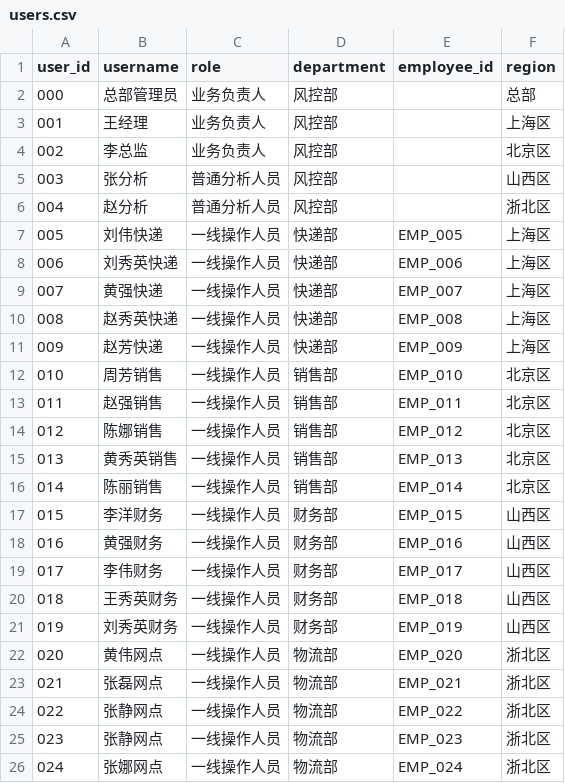
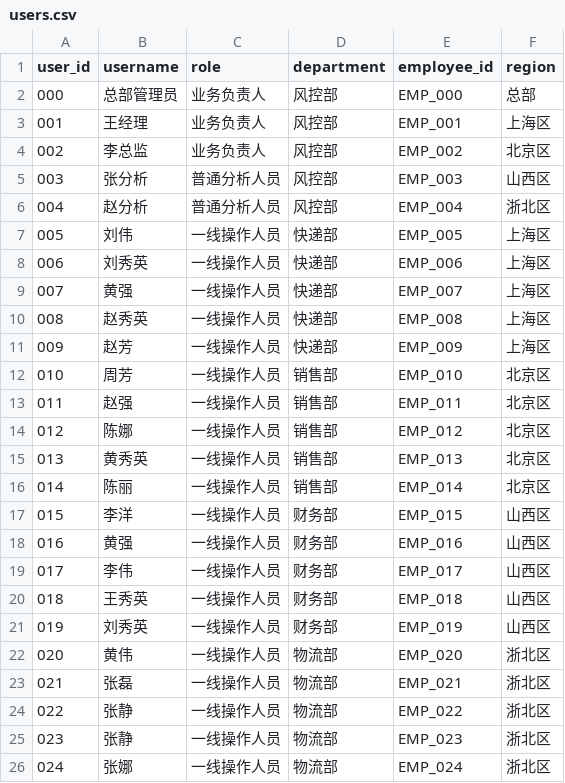
Before and after one commit to charrychen1024/DJAgent, a CSV file: data/users.csv, drawn as a sheet.

```diff
--- a/data/users.csv
+++ b/data/users.csv
@@ -1,26 +1,26 @@
 user_id,username,role,department,employee_id,region
-000,总部管理员,业务负责人,风控部,,总部
-001,王经理,业务负责人,风控部,,上海区
-002,李总监,业务负责人,风控部,,北京区
-003,张分析,普通分析人员,风控部,,山西区
-004,赵分析,普通分析人员,风控部,,浙北区
-005,刘伟快递,一线操作人员,快递部,EMP_005,上海区
-006,刘秀英快递,一线操作人员,快递部,EMP_006,上海区
-007,黄强快递,一线操作人员,快递部,EMP_007,上海区
-008,赵秀英快递,一线操作人员,快递部,EMP_008,上海区
-009,赵芳快递,一线操作人员,快递部,EMP_009,上海区
-010,周芳销售,一线操作人员,销售部,EMP_010,北京区
-011,赵强销售,一线操作人员,销售部,EMP_011,北京区
-012,陈娜销售,一线操作人员,销售部,EMP_012,北京区
-013,黄秀英销售,一线操作人员,销售部,EMP_013,北京区
-014,陈丽销售,一线操作人员,销售部,EMP_014,北京区
-015,李洋财务,一线操作人员,财务部,EMP_015,山西区
-016,黄强财务,一线操作人员,财务部,EMP_016,山西区
-017,李伟财务,一线操作人员,财务部,EMP_017,山西区
-018,王秀英财务,一线操作人员,财务部,EMP_018,山西区
-019,刘秀英财务,一线操作人员,财务部,EMP_019,山西区
-020,黄伟网点,一线操作人员,物流部,EMP_020,浙北区
-021,张磊网点,一线操作人员,物流部,EMP_021,浙北区
-022,张静网点,一线操作人员,物流部,EMP_022,浙北区
-023,张静网点,一线操作人员,物流部,EMP_023,浙北区
-024,张娜网点,一线操作人员,物流部,EMP_024,浙北区
+000,总部管理员,业务负责人,风控部,EMP_000,总部
+001,王经理,业务负责人,风控部,EMP_001,上海区
+002,李总监,业务负责人,风控部,EMP_002,北京区
+003,张分析,普通分析人员,风控部,EMP_003,山西区
+004,赵分析,普通分析人员,风控部,EMP_004,浙北区
+005,刘伟,一线操作人员,快递部,EMP_005,上海区
+006,刘秀英,一线操作人员,快递部,EMP_006,上海区
+007,黄强,一线操作人员,快递部,EMP_007,上海区
+008,赵秀英,一线操作人员,快递部,EMP_008,上海区
+009,赵芳,一线操作人员,快递部,EMP_009,上海区
+010,周芳,一线操作人员,销售部,EMP_010,北京区
+011,赵强,一线操作人员,销售部,EMP_011,北京区
+012,陈娜,一线操作人员,销售部,EMP_012,北京区
+013,黄秀英,一线操作人员,销售部,EMP_013,北京区
+014,陈丽,一线操作人员,销售部,EMP_014,北京区
+015,李洋,一线操作人员,财务部,EMP_015,山西区
+016,黄强,一线操作人员,财务部,EMP_016,山西区
+017,李伟,一线操作人员,财务部,EMP_017,山西区
+018,王秀英,一线操作人员,财务部,EMP_018,山西区
+019,刘秀英,一线操作人员,财务部,EMP_019,山西区
+020,黄伟,一线操作人员,物流部,EMP_020,浙北区
+021,张磊,一线操作人员,物流部,EMP_021,浙北区
+022,张静,一线操作人员,物流部,EMP_022,浙北区
+023,张静,一线操作人员,物流部,EMP_023,浙北区
+024,张娜,一线操作人员,物流部,EMP_024,浙北区
```
Also changed, not shown: data/tasks.csv, 8 other files.
